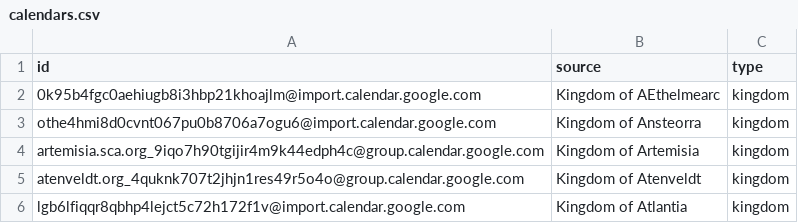
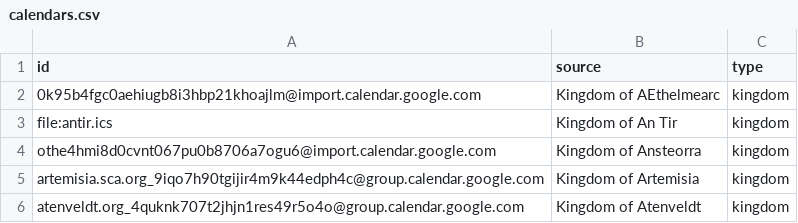
Before and after one commit to khs/scamap, a CSV file: calendars.csv, drawn as a sheet; only a part is shown; the shorter side is filled out with more unchanged rows; the diff names each change by its address in the sheet, - before the commit and + after, or states it on an @@ line.

```diff
--- a/calendars.csv
+++ b/calendars.csv
+row 3: file:antir.ics | Kingdom of An Tir | kingdom
```
Also changed, not shown: 5 other files.
